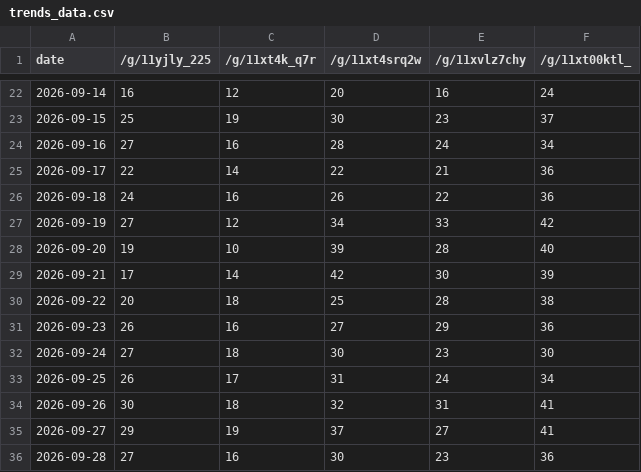
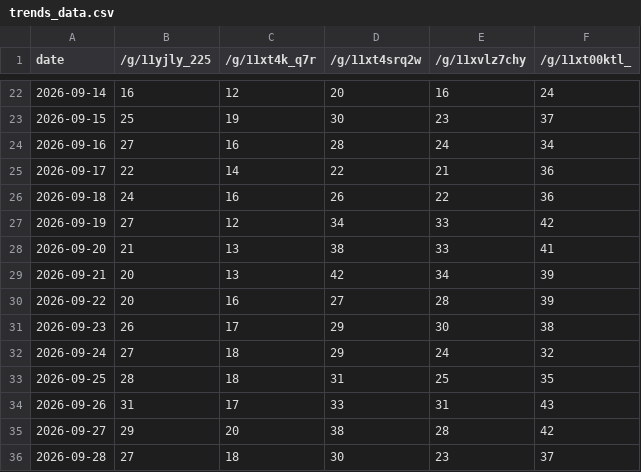
Before and after one commit to jamnbutter14/trends-tracker, a CSV file: trends_data.csv, drawn as a sheet; only a part is shown, gaps mark what is left out; the diff covers the shown part only.

```diff
--- a/trends_data.csv
+++ b/trends_data.csv
@@ -27,10 +27,10 @@ date,/g/11yjly_225,/g/11xt4k_q7r,/g/11xt4srq2w,/g/11xvlz7chy,/g/11xt00ktl_
 2026-09-19,27,12,34,33,42
-2026-09-20,19,10,39,28,40
-2026-09-21,17,14,42,30,39
-2026-09-22,20,18,25,28,38
-2026-09-23,26,16,27,29,36
-2026-09-24,27,18,30,23,30
-2026-09-25,26,17,31,24,34
-2026-09-26,30,18,32,31,41
-2026-09-27,29,19,37,27,41
-2026-09-28,27,16,30,23,36
+2026-09-20,21,13,38,33,41
+2026-09-21,20,13,42,34,39
+2026-09-22,20,16,27,28,39
+2026-09-23,26,17,29,30,38
+2026-09-24,27,18,29,24,32
+2026-09-25,28,18,31,25,35
+2026-09-26,31,17,33,31,43
+2026-09-27,29,20,38,28,42
+2026-09-28,27,18,30,23,37
```
Also changed, not shown: 1 added row and 73 edited cells elsewhere in this file.
